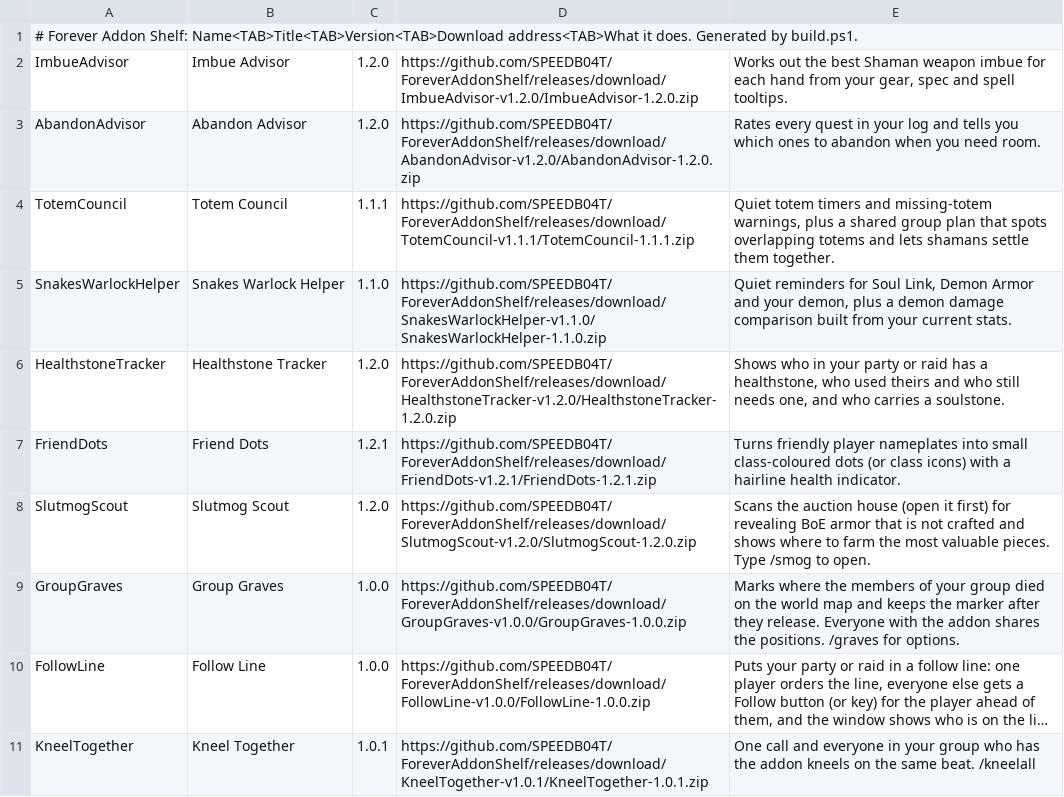
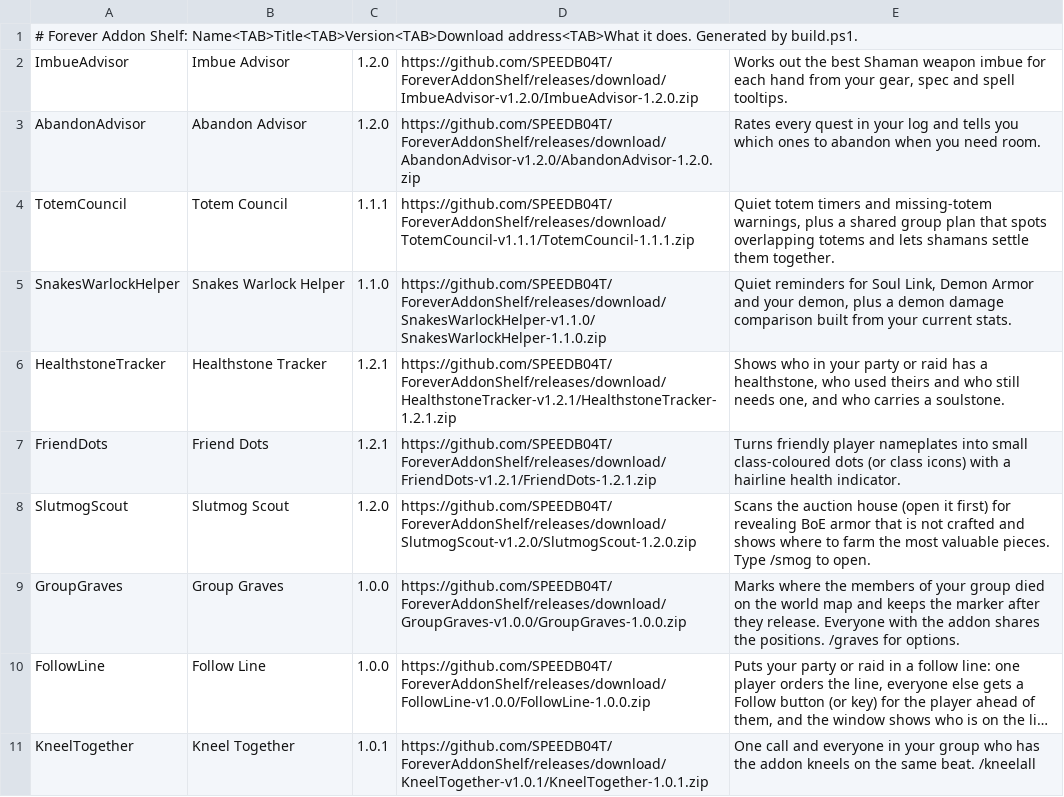
Before and after one commit to SPEEDB04T/ForeverAddonShelf, a TSV file: addons.tsv, drawn as a sheet; long unchanged cells end in ….

Commit message:
Release Healthstone Tracker 1.2.1

```diff
--- a/addons.tsv
+++ b/addons.tsv
@@ -5,3 +5,3 @@ TotemCouncil	Totem Council	1.1.1	https://github.com/SPEEDB04T/ForeverAddonShelf/
 SnakesWarlockHelper	Snakes Warlock Helper	1.1.0	https://github.com/SPEEDB04T/ForeverAddonShelf/releases/download/SnakesWarlockHelper-v1.1.0/SnakesWarlockHelper-1.1.0.zip	Quiet reminders for Soul Link, Demon Armor and your demon, plus a demon damage comparison built from your current stats.
-HealthstoneTracker	Healthstone Tracker	1.2.0	https://github.com/SPEEDB04T/ForeverAddonShelf/releases/download/HealthstoneTracker-v1.2.0/HealthstoneTracker-1.2.0.zip	Shows who in your party or raid has a healthstone, who used theirs and who still needs one, and who carries a soulstone.
+HealthstoneTracker	Healthstone Tracker	1.2.1	https://github.com/SPEEDB04T/ForeverAddonShelf/releases/download/HealthstoneTracker-v1.2.1/HealthstoneTracker-1.2.1.zip	Shows who in your party or raid has a healthstone, who used theirs and who still needs one, and who carries a soulstone.
 FriendDots	Friend Dots	1.2.1	https://github.com/SPEEDB04T/ForeverAddonShelf/releases/download/FriendDots-v1.2.1/FriendDots-1.2.1.zip	Turns friendly player nameplates into small class-coloured dots (or class icons) with a hairline health indicator.
```
Also changed, not shown: 4 other files.
